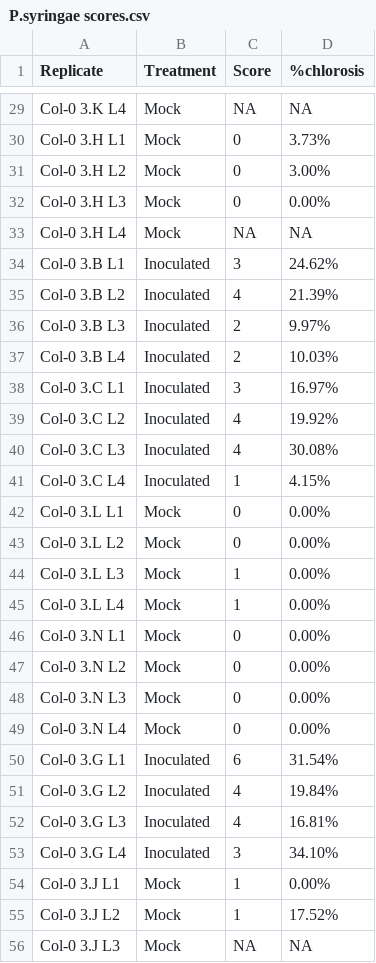
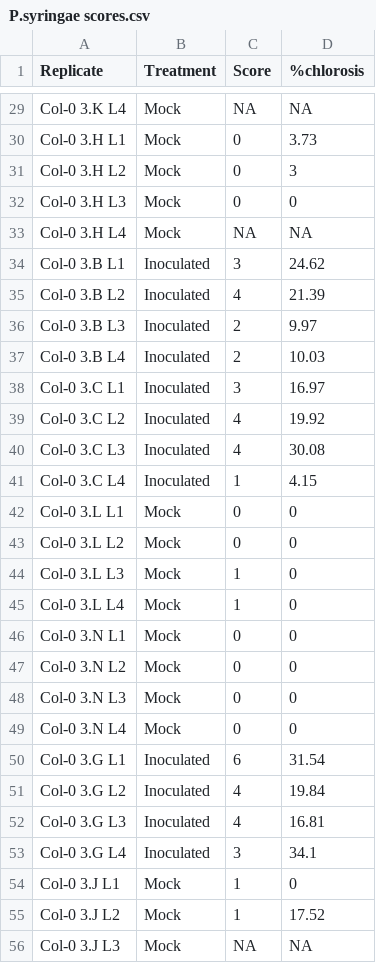
Before and after one commit to NRI-pathogenomics/Josh-s-R-Protocols, a CSV file: P.syringae Tests/P.syringae scores.csv, drawn as a sheet; only a part is shown, gaps mark what is left out; the diff covers the shown part only; the diff names each change by its address in the sheet, - before the commit and + after, or states it on an @@ line.

```diff
--- a/P.syringae Tests/P.syringae scores.csv
+++ b/P.syringae Tests/P.syringae scores.csv
-D30 (%chlorosis): 3.73%
+D30 (%chlorosis): 3.73
-D31 (%chlorosis): 3.00%
+D31 (%chlorosis): 3
-D32 (%chlorosis): 0.00%
+D32 (%chlorosis): 0
-D34 (%chlorosis): 24.62%
+D34 (%chlorosis): 24.62
-D35 (%chlorosis): 21.39%
+D35 (%chlorosis): 21.39
-D36 (%chlorosis): 9.97%
+D36 (%chlorosis): 9.97
-D37 (%chlorosis): 10.03%
+D37 (%chlorosis): 10.03
-D38 (%chlorosis): 16.97%
+D38 (%chlorosis): 16.97
-D39 (%chlorosis): 19.92%
+D39 (%chlorosis): 19.92
-D40 (%chlorosis): 30.08%
+D40 (%chlorosis): 30.08
-D41 (%chlorosis): 4.15%
+D41 (%chlorosis): 4.15
-D42:D49 (%chlorosis): 0.00%
+D42:D49 (%chlorosis): 0
-D50 (%chlorosis): 31.54%
+D50 (%chlorosis): 31.54
-D51 (%chlorosis): 19.84%
+D51 (%chlorosis): 19.84
-D52 (%chlorosis): 16.81%
+D52 (%chlorosis): 16.81
-D53 (%chlorosis): 34.10%
+D53 (%chlorosis): 34.1
-D54 (%chlorosis): 0.00%
+D54 (%chlorosis): 0
-D55 (%chlorosis): 17.52%
+D55 (%chlorosis): 17.52
```
Also changed, not shown: 27 edited cells elsewhere in this file.
